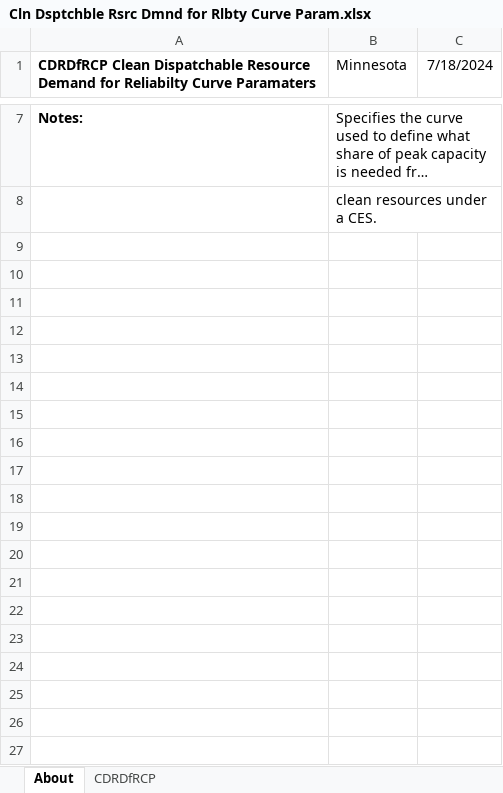
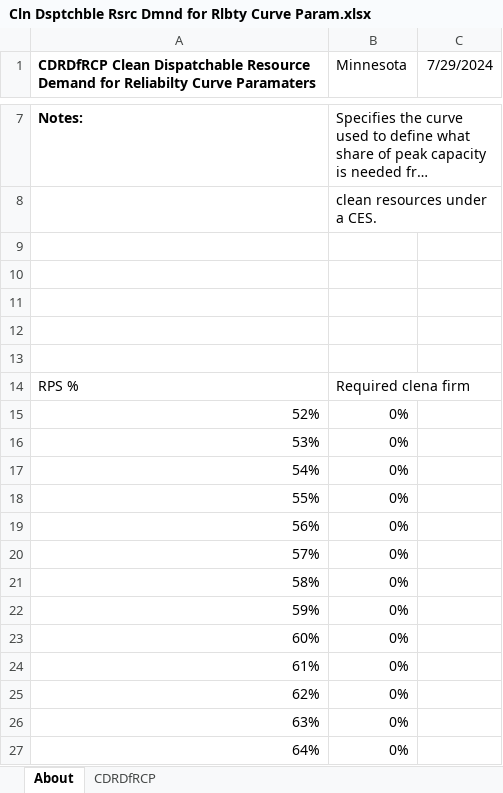
Before and after one commit to EnergyInnovation/eps-minnesota, an Excel workbook: InputData/elec/CDRDfRCP/Cln Dsptchble Rsrc Dmnd for Rlbty Curve Param.xlsx, sheet About, drawn as a sheet; only a part is shown, gaps mark what is left out; long unchanged cells end in …; values as stored, in another font and other column widths than the file's, no borders; charts and pictures not drawn; the diff covers the shown part only; the diff names each change by its address in the sheet, - before the commit and + after, or states it on an @@ line.

```diff
--- a/InputData/elec/CDRDfRCP/Cln Dsptchble Rsrc Dmnd for Rlbty Curve Param.xlsx (sheet About)
+++ b/InputData/elec/CDRDfRCP/Cln Dsptchble Rsrc Dmnd for Rlbty Curve Param.xlsx (sheet About)
-C1: 7/18/2024
+C1: 7/29/2024
+row 9: (empty)
+row 10: (empty)
+row 11: (empty)
+row 12: (empty)
+row 13: (empty)
+row 14: RPS % | Required clena firm
+row 15: 52% | 0%
+row 16: 53% | 0%
+row 17: 54% | 0%
+row 18: 55% | 0%
+row 19: 56% | 0%
+row 20: 57% | 0%
+row 21: 58% | 0%
+row 22: 59% | 0%
+row 23: 60% | 0%
+row 24: 61% | 0%
+row 25: 62% | 0%
+row 26: 63% | 0%
+row 27: 64% | 0%
```
Also changed, not shown: 36 added rows elsewhere in this sheet, sheet CDRDfRCP, charts or pictures, InputData/ctrl-settings/RACP/RPS Alternative Compliance Payment.xlsx, InputData/elec/HOC/HOC Hydro Opportunity Costs.xlsx, 23 other files.
